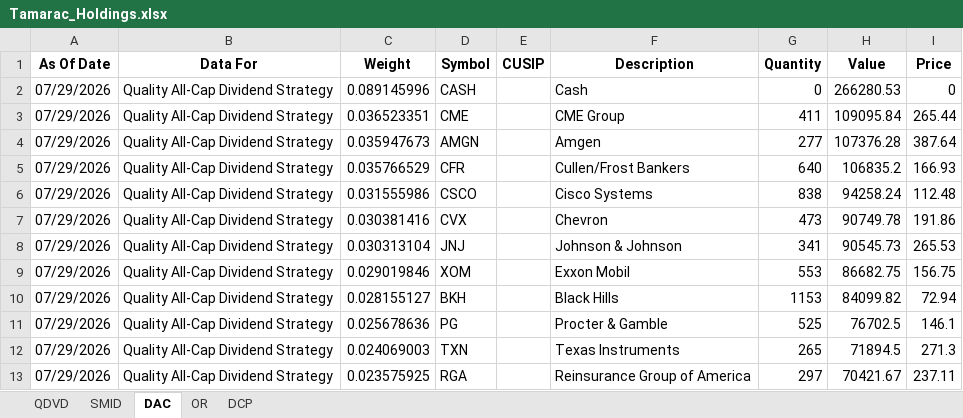
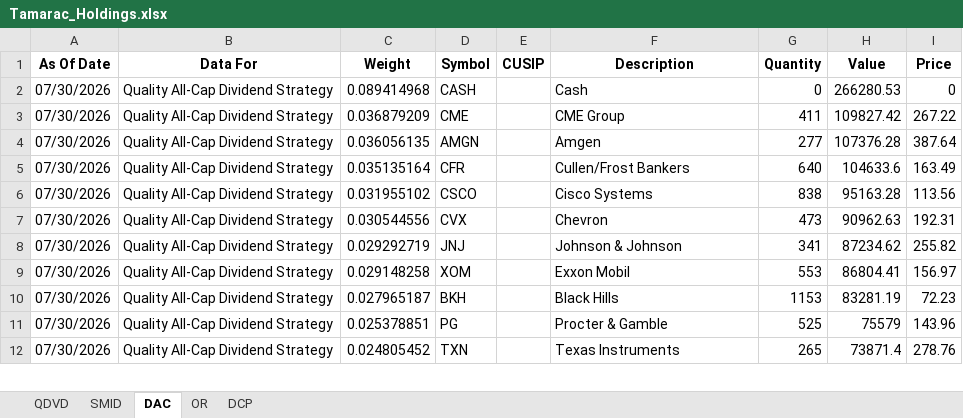
Before and after one commit to ryansadair/mcp-dashboard, an Excel workbook: data/Tamarac_Holdings.xlsx, sheet DAC, drawn as a sheet; only a part is shown; values as stored, in another font and other column widths than the file's, no borders; removed rows and columns are numbered as before the commit, all else as after; the diff covers the shown part only; the diff names each change by its address in the sheet, - before the commit and + after, or states it on an @@ line.

```diff
--- a/data/Tamarac_Holdings.xlsx (sheet DAC)
+++ b/data/Tamarac_Holdings.xlsx (sheet DAC)
-A2:A12 (As Of Date): 07/29/2026
+A2:A12 (As Of Date): 07/30/2026
-C2 (Weight): 0.089145996
+C2 (Weight): 0.089414968
-C3 (Weight): 0.036523351
+C3 (Weight): 0.036879209
-H3 (Value): 109095.84
+H3 (Value): 109827.42
-I3 (Price): 265.44
+I3 (Price): 267.22
-C4 (Weight): 0.035947673
+C4 (Weight): 0.036056135
-C5 (Weight): 0.035766529
+C5 (Weight): 0.035135164
-H5 (Value): 106835.2
+H5 (Value): 104633.6
-I5 (Price): 166.93
+I5 (Price): 163.49
-C6 (Weight): 0.031555986
+C6 (Weight): 0.031955102
-H6 (Value): 94258.24
+H6 (Value): 95163.28
-I6 (Price): 112.48
+I6 (Price): 113.56
-C7 (Weight): 0.030381416
+C7 (Weight): 0.030544556
-H7 (Value): 90749.78
+H7 (Value): 90962.63
-I7 (Price): 191.86
+I7 (Price): 192.31
-C8 (Weight): 0.030313104
+C8 (Weight): 0.029292719
-H8 (Value): 90545.73
+H8 (Value): 87234.62
-I8 (Price): 265.53
+I8 (Price): 255.82
-C9 (Weight): 0.029019846
+C9 (Weight): 0.029148258
-H9 (Value): 86682.75
+H9 (Value): 86804.41
-I9 (Price): 156.75
+I9 (Price): 156.97
-C10 (Weight): 0.028155127
+C10 (Weight): 0.027965187
-H10 (Value): 84099.82
+H10 (Value): 83281.19
-I10 (Price): 72.94
+I10 (Price): 72.23
-C11 (Weight): 0.025678636
+C11 (Weight): 0.025378851
-H11 (Value): 76702.5
+H11 (Value): 75579
-I11 (Price): 146.1
+I11 (Price): 143.96
-C12 (Weight): 0.024069003
+C12 (Weight): 0.024805452
-H12 (Value): 71894.5
+H12 (Value): 73871.4
-I12 (Price): 271.3
+I12 (Price): 278.76
-row 13: 07/29/2026 | Quality All-Cap Dividend Strategy | 0.023575925 | RGA |  | Reinsurance Group of America | 297 | 70421.67 | 237.11
```
Also changed, not shown: 11 added rows, 10 removed rows and 108 edited cells elsewhere in this sheet, sheet QDVD, sheet DCP, sheet OR, sheet SMID.
